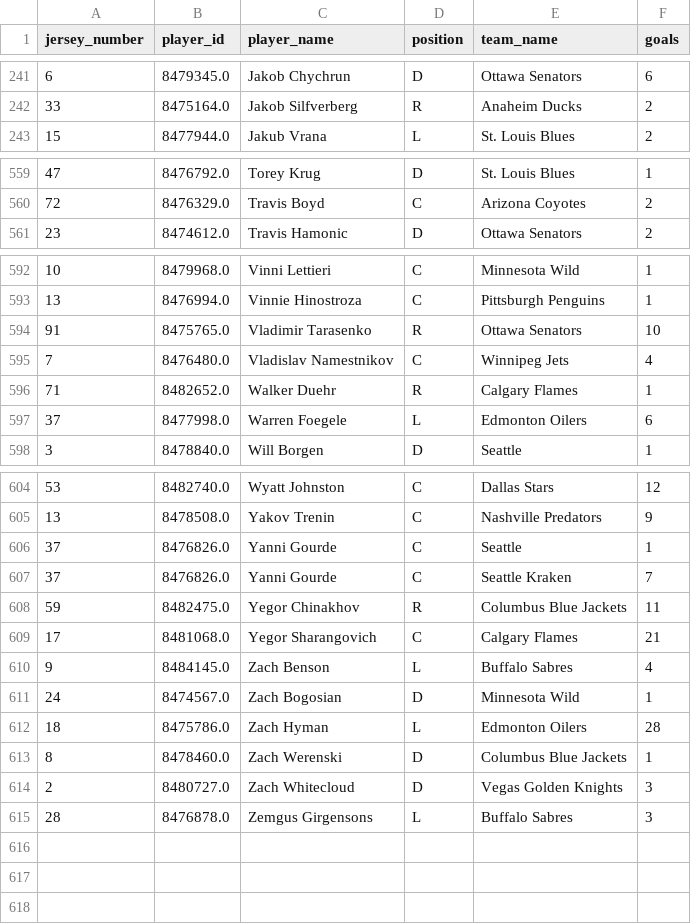
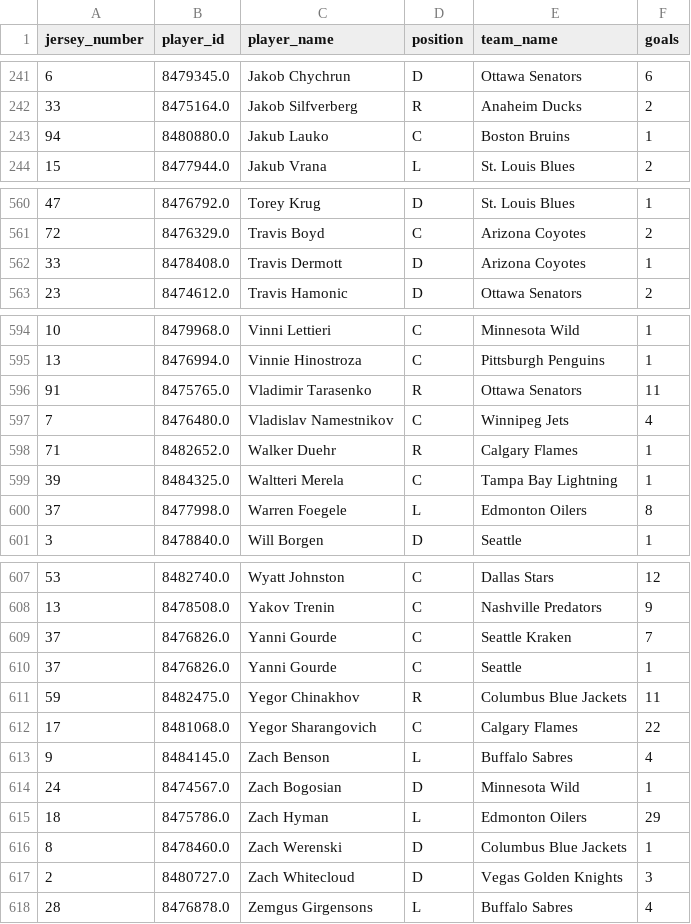
Before and after one commit to kjchrz03/hockey-streamlit, a CSV file: data/goal_counts.csv, drawn as a sheet; only a part is shown, gaps mark what is left out; the diff covers the shown part only.

```diff
--- a/data/goal_counts.csv
+++ b/data/goal_counts.csv
@@ -242,2 +242,3 @@ jersey_number,player_id,player_name,position,team_name,goals
 33,8475164.0,Jakob Silfverberg,R,Anaheim Ducks,2
+94,8480880.0,Jakub Lauko,C,Boston Bruins,1
 15,8477944.0,Jakub Vrana,L,St. Louis Blues,2
@@ -560,2 +561,3 @@ jersey_number,player_id,player_name,position,team_name,goals
 72,8476329.0,Travis Boyd,C,Arizona Coyotes,2
+33,8478408.0,Travis Dermott,D,Arizona Coyotes,1
 23,8474612.0,Travis Hamonic,D,Ottawa Senators,2
@@ -593,6 +595,7 @@ jersey_number,player_id,player_name,position,team_name,goals
 13,8476994.0,Vinnie Hinostroza,C,Pittsburgh Penguins,1
-91,8475765.0,Vladimir Tarasenko,R,Ottawa Senators,10
+91,8475765.0,Vladimir Tarasenko,R,Ottawa Senators,11
 7,8476480.0,Vladislav Namestnikov,C,Winnipeg Jets,4
 71,8482652.0,Walker Duehr,R,Calgary Flames,1
-37,8477998.0,Warren Foegele,L,Edmonton Oilers,6
+39,8484325.0,Waltteri Merela,C,Tampa Bay Lightning,1
+37,8477998.0,Warren Foegele,L,Edmonton Oilers,8
 3,8478840.0,Will Borgen,D,Seattle,1
@@ -605,11 +608,11 @@ jersey_number,player_id,player_name,position,team_name,goals
 13,8478508.0,Yakov Trenin,C,Nashville Predators,9
+37,8476826.0,Yanni Gourde,C,Seattle Kraken,7
 37,8476826.0,Yanni Gourde,C,Seattle,1
-37,8476826.0,Yanni Gourde,C,Seattle Kraken,7
 59,8482475.0,Yegor Chinakhov,R,Columbus Blue Jackets,11
-17,8481068.0,Yegor Sharangovich,C,Calgary Flames,21
+17,8481068.0,Yegor Sharangovich,C,Calgary Flames,22
 9,8484145.0,Zach Benson,L,Buffalo Sabres,4
 24,8474567.0,Zach Bogosian,D,Minnesota Wild,1
-18,8475786.0,Zach Hyman,L,Edmonton Oilers,28
+18,8475786.0,Zach Hyman,L,Edmonton Oilers,29
 8,8478460.0,Zach Werenski,D,Columbus Blue Jackets,1
 2,8480727.0,Zach Whitecloud,D,Vegas Golden Knights,3
-28,8476878.0,Zemgus Girgensons,L,Buffalo Sabres,3
+28,8476878.0,Zemgus Girgensons,L,Buffalo Sabres,4
```
Also changed, not shown: 1 moved row and 46 edited cells elsewhere in this file, data/goal_locations.csv, data/ice_map_data.csv.
